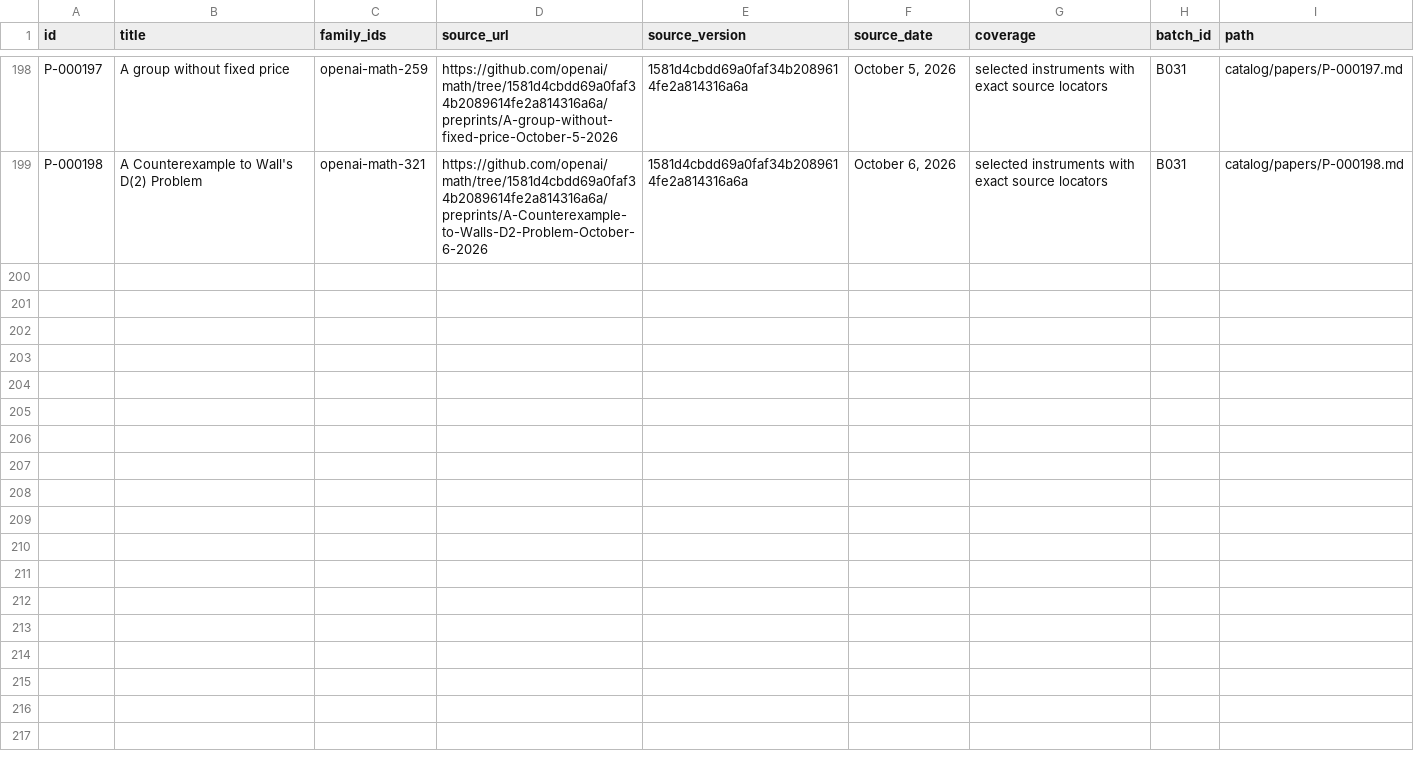
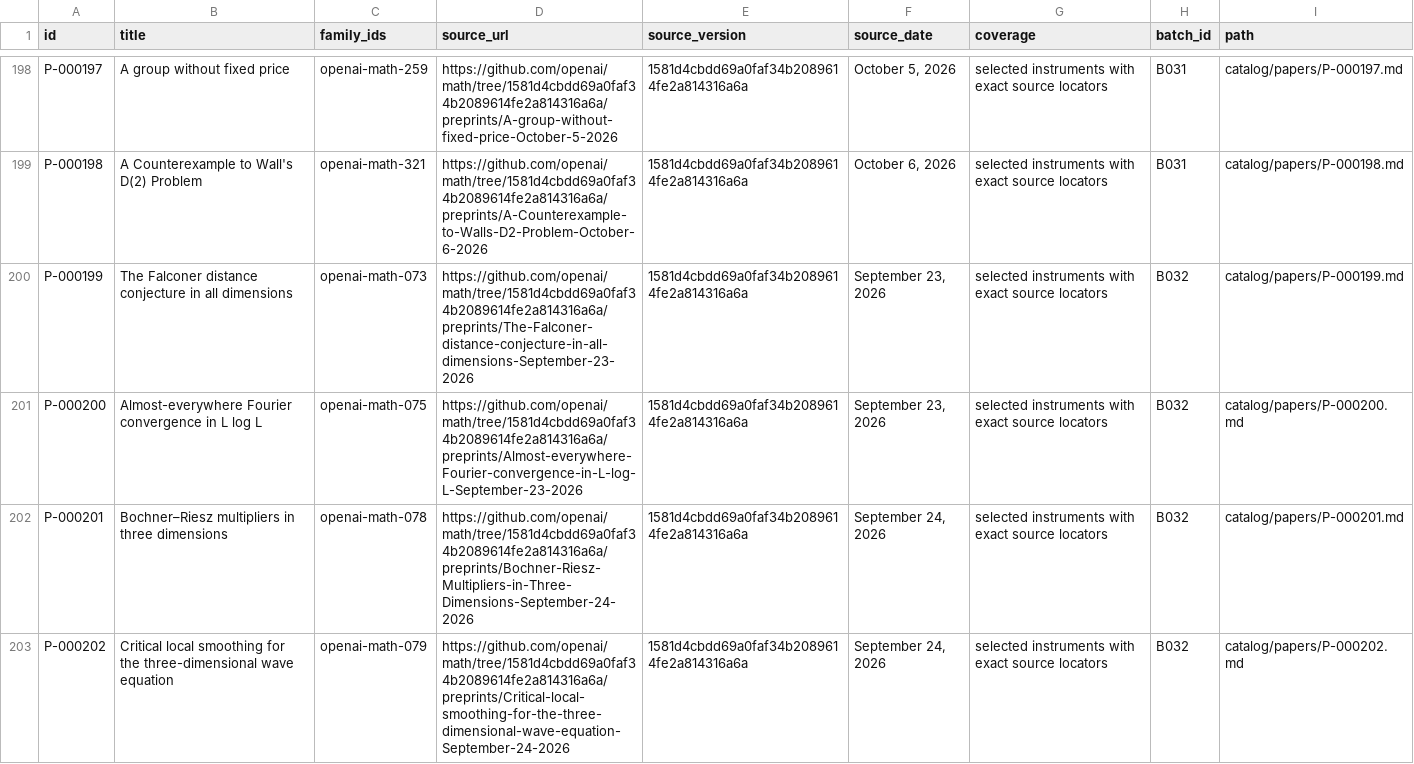
Before and after one commit to yxie2/math-instruments, a CSV file: exports/papers.csv, drawn as a sheet; only a part is shown, gaps mark what is left out; the diff names each change by its address in the sheet, - before the commit and + after, or states it on an @@ line.

```diff
--- a/exports/papers.csv
+++ b/exports/papers.csv
+row 200: P-000199 | The Falconer distance conjecture in all dimensions | openai-math-073 | https://github.com/openai/math/tree/1581d4cbdd69a0faf34b2089614fe2a814316a6a/preprints/The-Falconer-distance-conjecture-in-all-dimensions-September-23-2026 | 1581d4cbdd69a0faf34b2089614fe2a814316a6a | September 23, 2026 | selected instruments with exact source locators | B032 | catalog/papers/P-000199.md
+row 201: P-000200 | Almost-everywhere Fourier convergence in L log L | openai-math-075 | https://github.com/openai/math/tree/1581d4cbdd69a0faf34b2089614fe2a814316a6a/preprints/Almost-everywhere-Fourier-convergence-in-L-log-L-September-23-2026 | 1581d4cbdd69a0faf34b2089614fe2a814316a6a | September 23, 2026 | selected instruments with exact source locators | B032 | catalog/papers/P-000200.md
+row 202: P-000201 | Bochner–Riesz multipliers in three dimensions | openai-math-078 | https://github.com/openai/math/tree/1581d4cbdd69a0faf34b2089614fe2a814316a6a/preprints/Bochner-Riesz-Multipliers-in-Three-Dimensions-September-24-2026 | 1581d4cbdd69a0faf34b2089614fe2a814316a6a | September 24, 2026 | selected instruments with exact source locators | B032 | catalog/papers/P-000201.md
+row 203: P-000202 | Critical local smoothing for the three-dimensional wave equation | openai-math-079 | https://github.com/openai/math/tree/1581d4cbdd69a0faf34b2089614fe2a814316a6a/preprints/Critical-local-smoothing-for-the-three-dimensional-wave-equation-September-24-2026 | 1581d4cbdd69a0faf34b2089614fe2a814316a6a | September 24, 2026 | selected instruments with exact source locators | B032 | catalog/papers/P-000202.md
```
Also changed, not shown: exports/families.csv, exports/instruments.csv, 32 other files.
